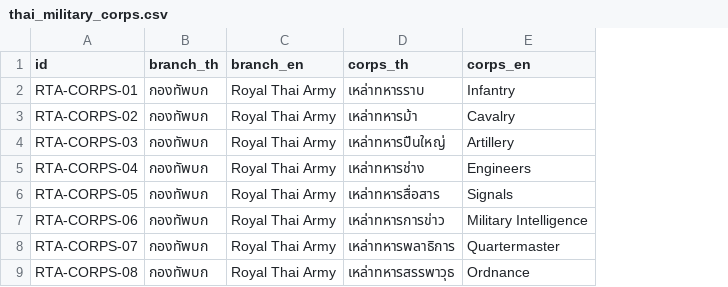
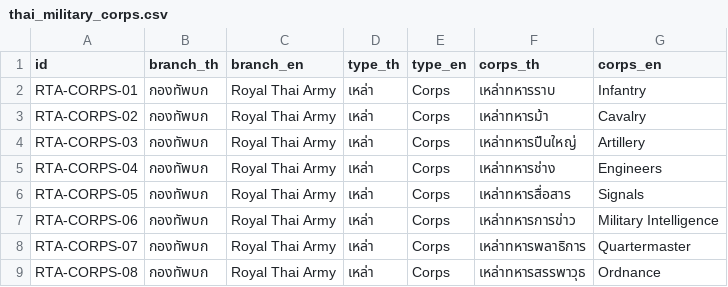
Before and after one commit to Dhanabhon/thai-military-dataset, a CSV file: data/csv/thai_military_corps.csv, drawn as a sheet; only a part is shown; the diff names each change by its address in the sheet, - before the commit and + after, or states it on an @@ line.

Commit message:
feat: update corps CSV format with type columns and regenerate JSON

```diff
--- a/data/csv/thai_military_corps.csv
+++ b/data/csv/thai_military_corps.csv
+column D (type_th), rows 2-9: all เหล่า
+column E (type_en), rows 2-9: all Corps
```
Also changed, not shown: 3 other files.
